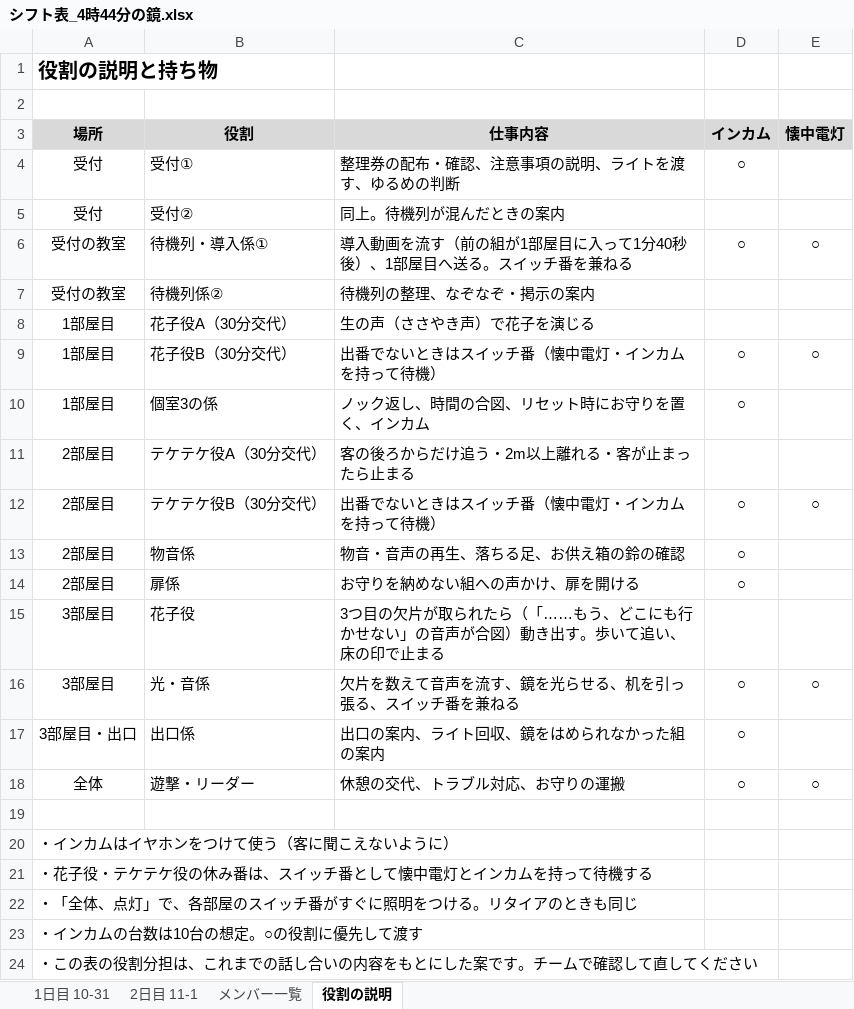
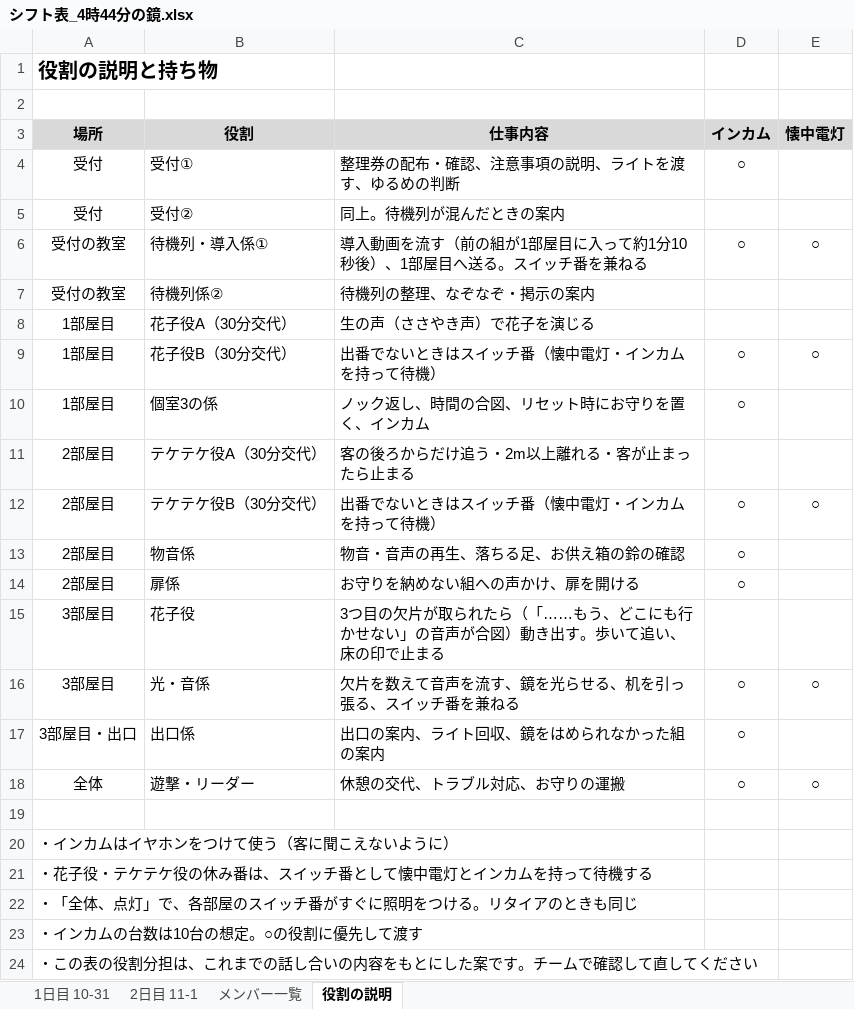
Before and after one commit to backhamilton/-, an Excel workbook: excel/シフト表_4時44分の鏡.xlsx, sheet 役割の説明, drawn as a sheet; values as stored, in another font and other column widths than the file's, no borders; the diff names each change by its address in the sheet, - before the commit and + after, or states it on an @@ line.

```diff
--- a/excel/シフト表_4時44分の鏡.xlsx (sheet 役割の説明)
+++ b/excel/シフト表_4時44分の鏡.xlsx (sheet 役割の説明)
-C6 (仕事内容): …に入って1分40秒後）、…
+C6 (仕事内容): …に入って約1分10秒後）、…
```
Also changed, not shown: sheet 1日目 10-31, sheet 2日目 11-1.
